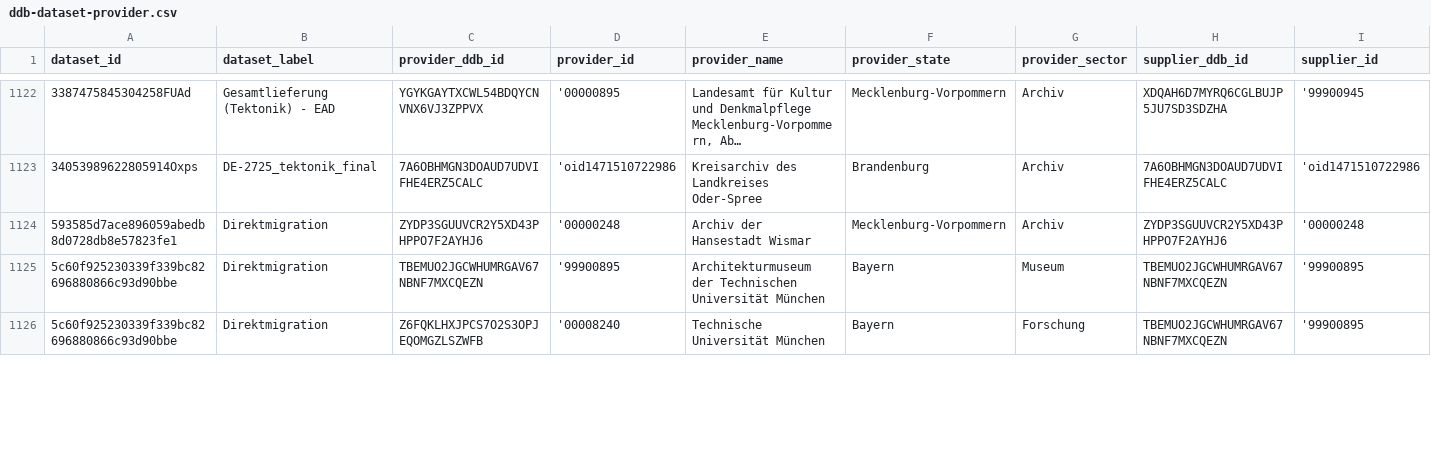
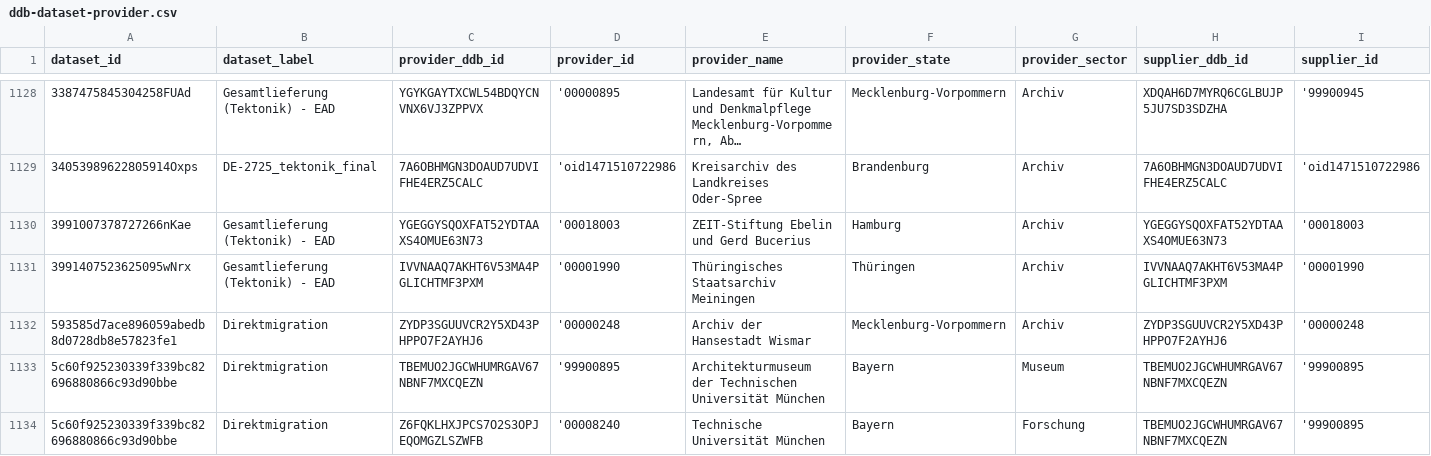
Before and after one commit to Deutsche-Digitale-Bibliothek/ddblabs-ddbtools-statistic, a CSV file: ddb-dataset-provider.csv, drawn as a sheet; only a part is shown, gaps mark what is left out; long unchanged cells end in …; rows hold the shown columns only; the diff covers the shown part only; the diff names each change by its address in the sheet, - before the commit and + after, or states it on an @@ line.

Commit message:
Aktualisierung von ddb-dataset-provider.csv am 2020-09-07T09:22:41+0200.

```diff
--- a/ddb-dataset-provider.csv
+++ b/ddb-dataset-provider.csv
+row 1130: 3991007378727266nKae | Gesamtlieferung (Tektonik) - EAD | YGEGGYSQOXFAT52YDTAAXS4OMUE63N73 | '00018003 | ZEIT-Stiftung Ebelin und Gerd Bucerius | Hamburg | Archiv | YGEGGYSQOXFAT52YDTAAXS4OMUE63N73 | '00018003
+row 1131: 3991407523625095wNrx | Gesamtlieferung (Tektonik) - EAD | IVVNAAQ7AKHT6V53MA4PGLICHTMF3PXM | '00001990 | Thüringisches Staatsarchiv Meiningen | Thüringen | Archiv | IVVNAAQ7AKHT6V53MA4PGLICHTMF3PXM | '00001990
```
Also changed, not shown: 6 added rows, 3 removed rows and 20 edited cells elsewhere in this file.
